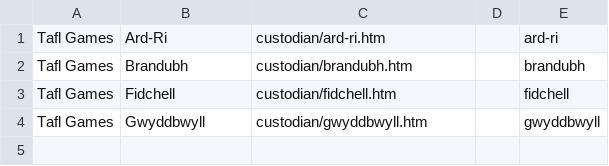
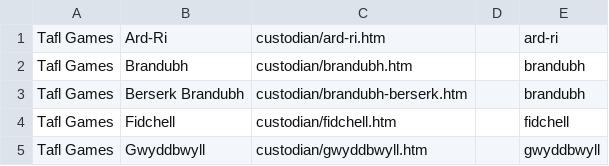
Before and after one commit to DagazProject/DagazProject.github.io, a CSV file: index-map-brandubh.csv, drawn as a sheet.

Commit message:
tafl-berserk

```diff
--- a/index-map-brandubh.csv
+++ b/index-map-brandubh.csv
@@ -2,2 +2,3 @@
 Tafl Games;Brandubh;custodian/brandubh.htm;;brandubh;
+Tafl Games;Berserk Brandubh;custodian/brandubh-berserk.htm;;brandubh;
 Tafl Games;Fidchell;custodian/fidchell.htm;;fidchell;
```
Also changed, not shown: index-map-tablut.csv, 8 other files.
